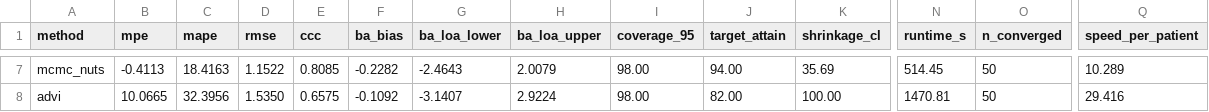
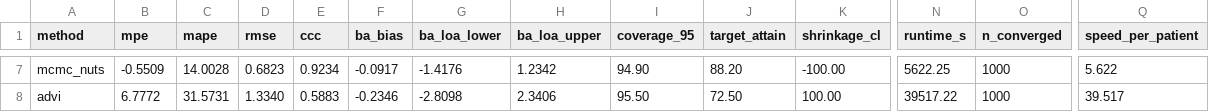
Before and after one commit to SilverFledgling/MIPD, a CSV file: src/pk-engine/benchmarks/benchmark_results.csv, drawn as a sheet; only a part is shown, gaps mark what is left out; the diff covers the shown part only; the diff names each change by its address in the sheet, - before the commit and + after, or states it on an @@ line.

```diff
--- a/src/pk-engine/benchmarks/benchmark_results.csv
+++ b/src/pk-engine/benchmarks/benchmark_results.csv
-B7 (mpe): -0.4113
+B7 (mpe): -0.5509
-C7 (mape): 18.4163
+C7 (mape): 14.0028
-D7 (rmse): 1.1522
+D7 (rmse): 0.6823
-E7 (ccc): 0.8085
+E7 (ccc): 0.9234
-F7 (ba_bias): -0.2282
+F7 (ba_bias): -0.0917
-G7 (ba_loa_lower): -2.4643
+G7 (ba_loa_lower): -1.4176
-H7 (ba_loa_upper): 2.0079
+H7 (ba_loa_upper): 1.2342
-I7 (coverage_95): 98.00
+I7 (coverage_95): 94.90
-J7 (target_attain): 94.00
+J7 (target_attain): 88.20
-K7 (shrinkage_cl): 35.69
+K7 (shrinkage_cl): -100.00
-N7 (runtime_s): 514.45
+N7 (runtime_s): 5622.25
-O7:O8 (n_converged): 50
+O7:O8 (n_converged): 1000
-Q7 (speed_per_patient): 10.289
+Q7 (speed_per_patient): 5.622
-B8 (mpe): 10.0665
+B8 (mpe): 6.7772
-C8 (mape): 32.3956
+C8 (mape): 31.5731
-D8 (rmse): 1.5350
+D8 (rmse): 1.3340
-E8 (ccc): 0.6575
+E8 (ccc): 0.5883
-F8 (ba_bias): -0.1092
+F8 (ba_bias): -0.2346
-G8 (ba_loa_lower): -3.1407
+G8 (ba_loa_lower): -2.8098
-H8 (ba_loa_upper): 2.9224
+H8 (ba_loa_upper): 2.3406
-I8 (coverage_95): 98.00
+I8 (coverage_95): 95.50
-J8 (target_attain): 82.00
+J8 (target_attain): 72.50
-N8 (runtime_s): 1470.81
+N8 (runtime_s): 39517.22
-Q8 (speed_per_patient): 29.416
+Q8 (speed_per_patient): 39.517
```
Also changed, not shown: 95 edited cells elsewhere in this file, src/pk-engine/benchmarks/npde_summary.csv, 42 other files.
